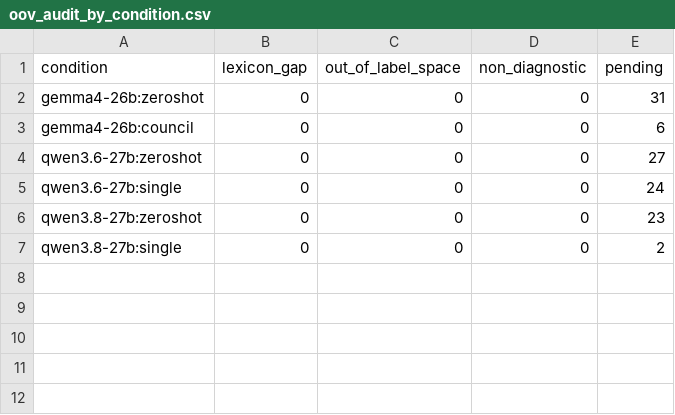
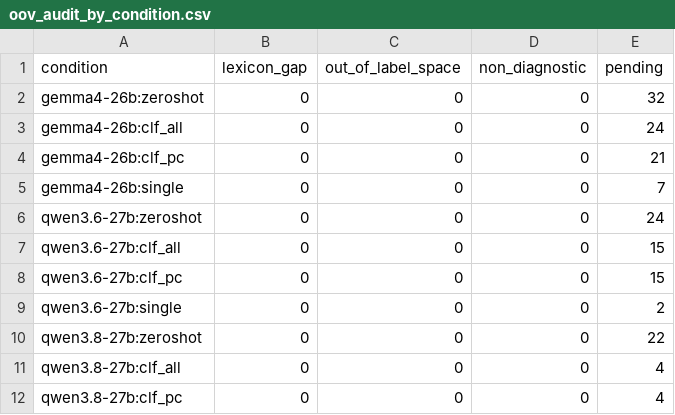
Before and after one commit to CodeWracker/AgentXray, a CSV file: analysis/exp1/oov_audit_by_condition.csv, drawn as a sheet.

```diff
--- a/analysis/exp1/oov_audit_by_condition.csv
+++ b/analysis/exp1/oov_audit_by_condition.csv
@@ -1,7 +1,12 @@
 condition,lexicon_gap,out_of_label_space,non_diagnostic,pending
-gemma4-26b:zeroshot,0,0,0,31
-gemma4-26b:council,0,0,0,6
-qwen3.6-27b:zeroshot,0,0,0,27
-qwen3.6-27b:single,0,0,0,24
-qwen3.8-27b:zeroshot,0,0,0,23
-qwen3.8-27b:single,0,0,0,2
+gemma4-26b:zeroshot,0,0,0,32
+gemma4-26b:clf_all,0,0,0,24
+gemma4-26b:clf_pc,0,0,0,21
+gemma4-26b:single,0,0,0,7
+qwen3.6-27b:zeroshot,0,0,0,24
+qwen3.6-27b:clf_all,0,0,0,15
+qwen3.6-27b:clf_pc,0,0,0,15
+qwen3.6-27b:single,0,0,0,2
+qwen3.8-27b:zeroshot,0,0,0,22
+qwen3.8-27b:clf_all,0,0,0,4
+qwen3.8-27b:clf_pc,0,0,0,4
```
Also changed, not shown: analysis/exp1/oov_audit.csv, analysis/exp2/summary.csv, 7 other files.
